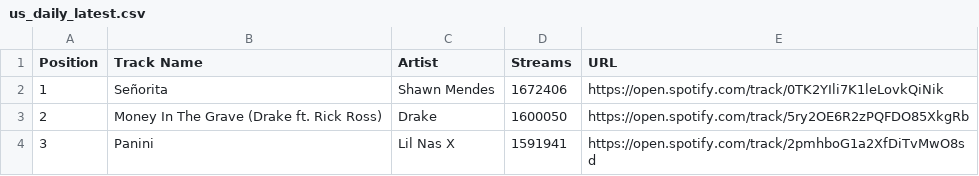
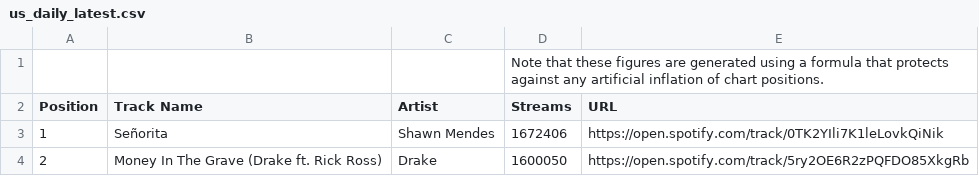
Before and after one commit to jack-roseman/newton, a CSV file: files/us_daily_latest.csv, drawn as a sheet; only a part is shown; the shorter side is filled out with more unchanged rows; the diff names each change by its address in the sheet, - before the commit and + after, or states it on an @@ line.

Commit message:
all chart data from both Spotify and Pandora are formatted the same

```diff
--- a/files/us_daily_latest.csv
+++ b/files/us_daily_latest.csv
+row 1:  |  |  | Note that these figures are generated using a formula that protects against any artificial inflation of chart positions.
```
Also changed, not shown: files/us_weekly_latest.csv, 2 other files.
